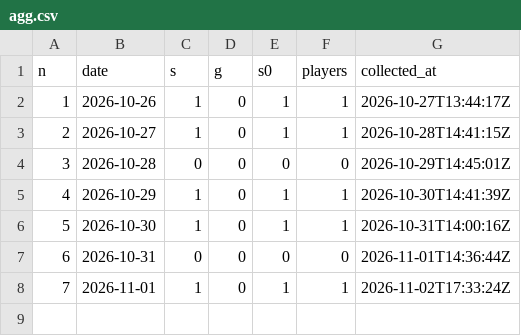
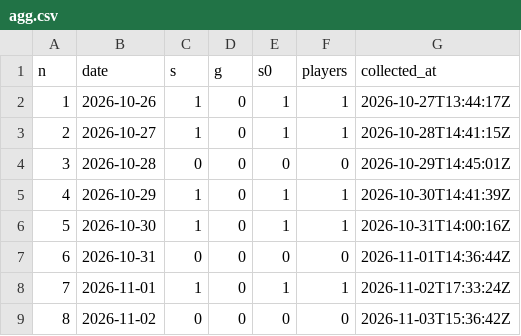
Before and after one commit to ihudodo-k/make10, a CSV file: promo/data/agg.csv, drawn as a sheet; the diff names each change by its address in the sheet, - before the commit and + after, or states it on an @@ line.

```diff
--- a/promo/data/agg.csv
+++ b/promo/data/agg.csv
+row 9: 8 | 2026-11-02 | 0 | 0 | 0 | 0 | 2026-11-03T15:36:42Z
```
Also changed, not shown: promo/data/posts.csv, promo/data/visits.csv, 1 other file.
